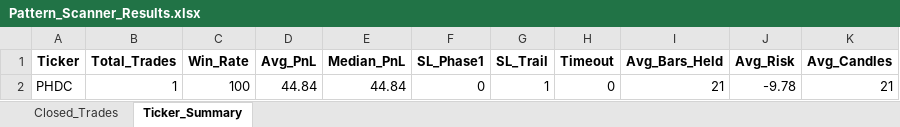
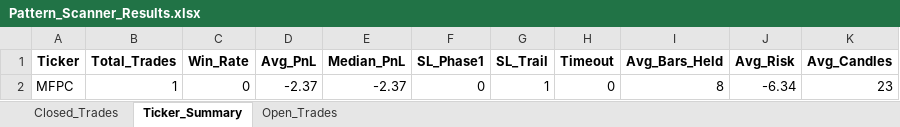
Before and after one commit to vancedmazen-art/stock_dashboard, an Excel workbook: Pattern_Scanner_Results.xlsx, sheet Ticker_Summary, drawn as a sheet; values as stored, in another font and other column widths than the file's, no borders; removed rows and columns are numbered as before the commit, all else as after; the diff names each change by its address in the sheet, - before the commit and + after, or states it on an @@ line.

```diff
--- a/Pattern_Scanner_Results.xlsx (sheet Ticker_Summary)
+++ b/Pattern_Scanner_Results.xlsx (sheet Ticker_Summary)
+sheet tab: Open_Trades
-row 2: PHDC | 1 | 100 | 44.84 | 44.84 | 0 | 1 | 0 | 21 | -9.78 | 21
+row 2: MFPC | 1 | 0 | -2.37 | -2.37 | 0 | 1 | 0 | 8 | -6.34 | 23
```
Also changed, not shown: sheet Closed_Trades.
